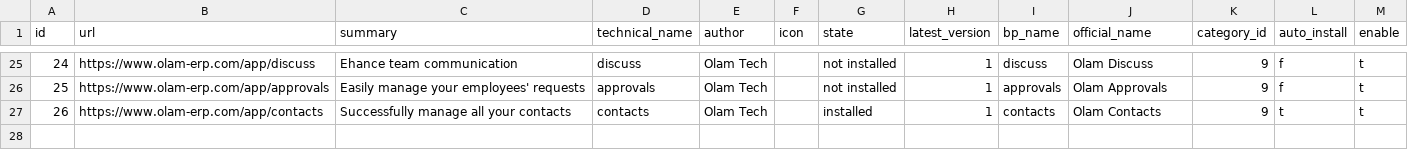
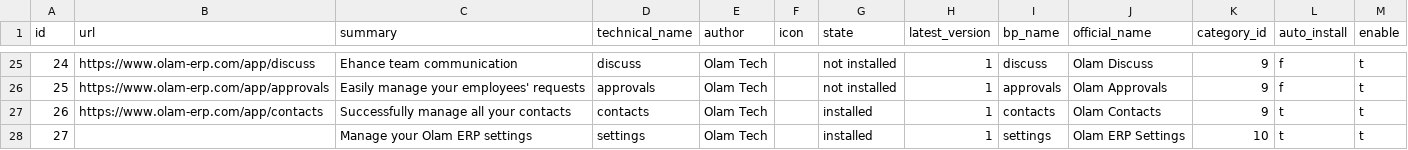
Before and after one commit to AMuriuki/olam-website, a CSV file: app/main/data/modules.csv, drawn as a sheet; only a part is shown, gaps mark what is left out; the diff names each change by its address in the sheet, - before the commit and + after, or states it on an @@ line.

```diff
--- a/app/main/data/modules.csv
+++ b/app/main/data/modules.csv
+row 28: 27 |  | Manage your Olam ERP settings | settings | Olam Tech |  | installed | 1 | settings | Olam ERP Settings | 10 | t | t
```
Also changed, not shown: 39 other files.
